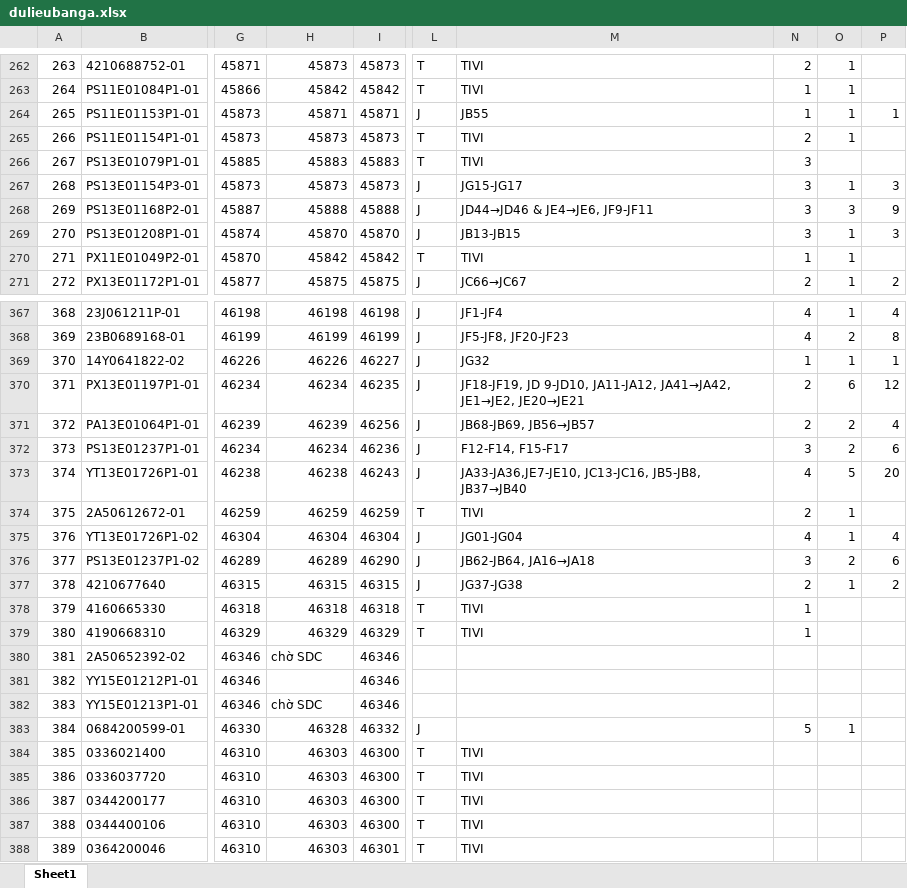
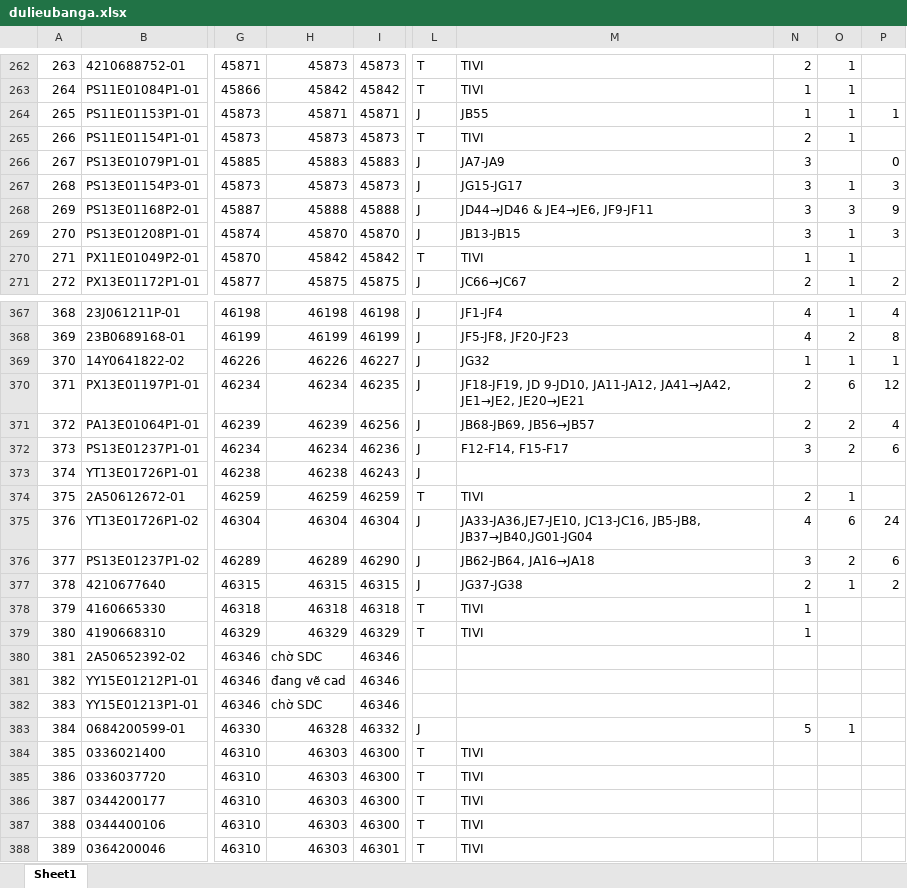
Before and after one commit to kanjtecna/KeHoachSX, an Excel workbook: doccuments/dulieubanga.xlsx, sheet Sheet1, drawn as a sheet; only a part is shown, gaps mark what is left out; values as stored, in another font and other column widths than the file's, no borders; the diff names each change by its address in the sheet, - before the commit and + after, or states it on an @@ line.

Commit message:
update dulieubanga

```diff
--- a/doccuments/dulieubanga.xlsx (sheet Sheet1)
+++ b/doccuments/dulieubanga.xlsx (sheet Sheet1)
-L266: T
+L266: J
-M266: TIVI
+M266: JA7-JA9
-P266: (empty)
+P266: 0
-M373: JA33-JA36,JE7-JE10, JC13-JC16, JB5-JB8, JB37→JB40
+M373: (empty)
-N373: 4
+N373: (empty)
-O373: 5
+O373: (empty)
-P373: 20
+P373: (empty)
-M375: JG01-JG04
+M375: JA33-JA36,JE7-JE10, JC13-JC16, JB5-JB8, JB37→JB40,JG01-JG04
-O375: 1
+O375: 6
-P375: 4
+P375: 24
-H381: (empty)
+H381: đang vẽ cad
```
